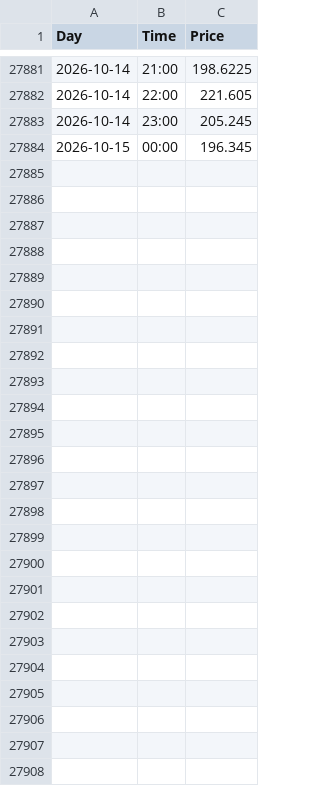
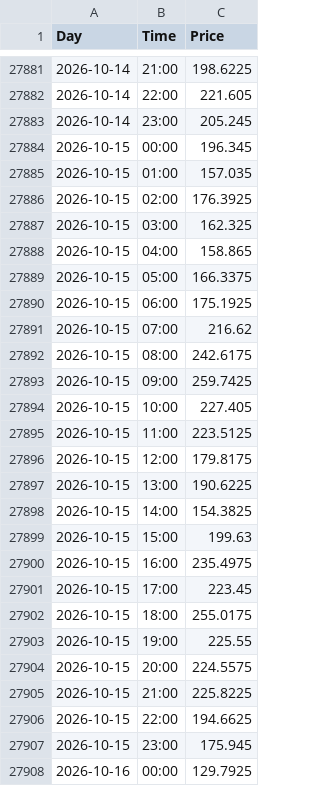
Before and after one commit to tasesernests/Nord-Pool---Day-ahead, a CSV file: data/prices_riga_hourly.csv, drawn as a sheet; only a part is shown, gaps mark what is left out.

```diff
--- a/data/prices_riga_hourly.csv
+++ b/data/prices_riga_hourly.csv
@@ -27884 +27884,25 @@ Day,Time,Price
 2026-10-15,00:00,196.345
+2026-10-15,01:00,157.035
+2026-10-15,02:00,176.3925
+2026-10-15,03:00,162.325
+2026-10-15,04:00,158.865
+2026-10-15,05:00,166.3375
+2026-10-15,06:00,175.1925
+2026-10-15,07:00,216.62
+2026-10-15,08:00,242.6175
+2026-10-15,09:00,259.7425
+2026-10-15,10:00,227.405
+2026-10-15,11:00,223.5125
+2026-10-15,12:00,179.8175
+2026-10-15,13:00,190.6225
+2026-10-15,14:00,154.3825
+2026-10-15,15:00,199.63
+2026-10-15,16:00,235.4975
+2026-10-15,17:00,223.45
+2026-10-15,18:00,255.0175
+2026-10-15,19:00,225.55
+2026-10-15,20:00,224.5575
+2026-10-15,21:00,225.8225
+2026-10-15,22:00,194.6625
+2026-10-15,23:00,175.945
+2026-10-16,00:00,129.7925
```
Also changed, not shown: 2 other files.
